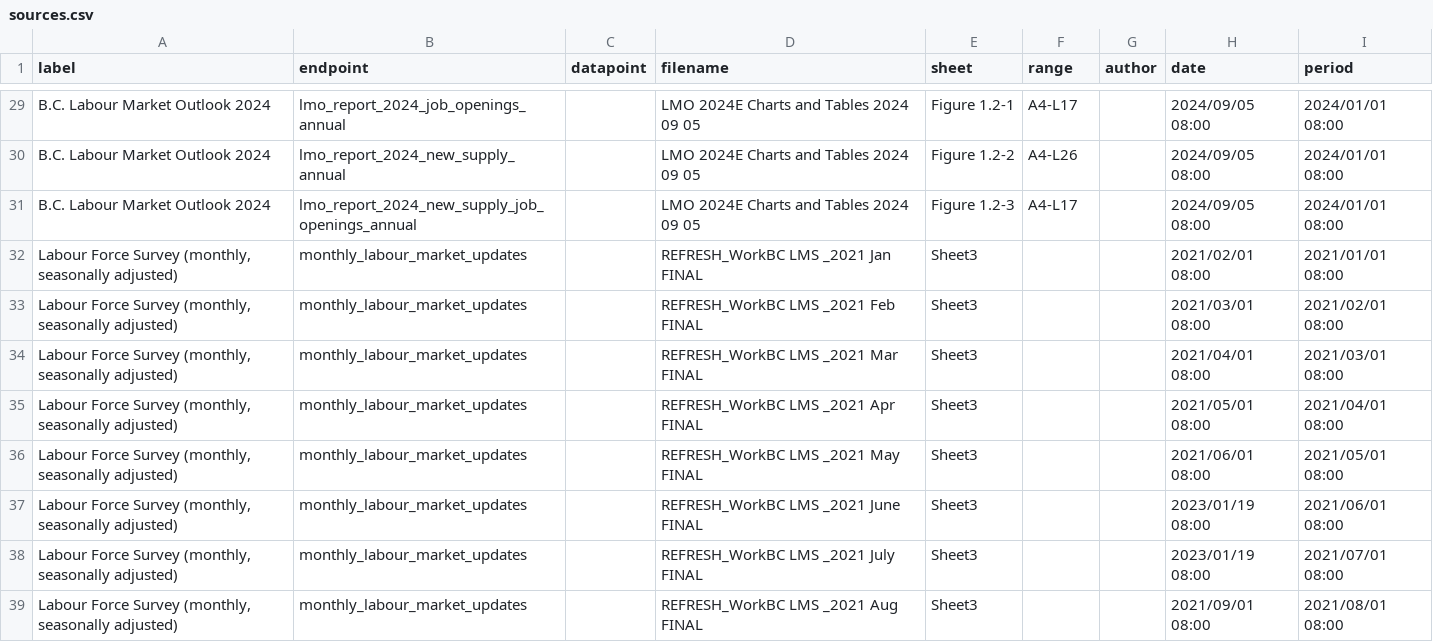
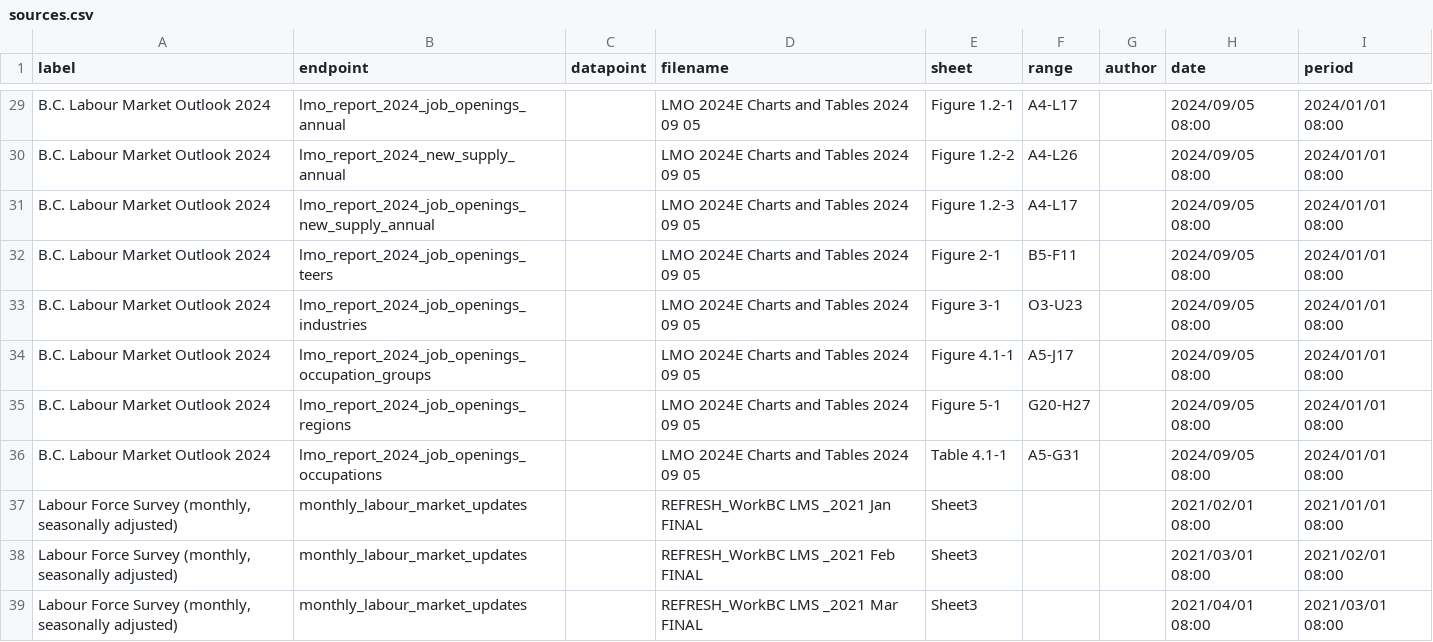
Before and after one commit to bcgov/workbc-ssot, a CSV file: migration/load/sources.csv, drawn as a sheet; only a part is shown, gaps mark what is left out; the shorter side is filled out with more unchanged rows.

Commit message:
Add 5 new datasets

```diff
--- a/migration/load/sources.csv
+++ b/migration/load/sources.csv
@@ -30,3 +30,8 @@
 "B.C. Labour Market Outlook 2024","lmo_report_2024_new_supply_annual",,"LMO 2024E Charts and Tables 2024 09 05","Figure 1.2-2","A4-L26",,"2024/09/05 08:00","2024/01/01 08:00"
-"B.C. Labour Market Outlook 2024","lmo_report_2024_new_supply_job_openings_annual",,"LMO 2024E Charts and Tables 2024 09 05","Figure 1.2-3","A4-L17",,"2024/09/05 08:00","2024/01/01 08:00"
+"B.C. Labour Market Outlook 2024","lmo_report_2024_job_openings_new_supply_annual",,"LMO 2024E Charts and Tables 2024 09 05","Figure 1.2-3","A4-L17",,"2024/09/05 08:00","2024/01/01 08:00"
+"B.C. Labour Market Outlook 2024","lmo_report_2024_job_openings_teers",,"LMO 2024E Charts and Tables 2024 09 05","Figure 2-1","B5-F11",,"2024/09/05 08:00","2024/01/01 08:00"
+"B.C. Labour Market Outlook 2024","lmo_report_2024_job_openings_industries",,"LMO 2024E Charts and Tables 2024 09 05","Figure 3-1","O3-U23",,"2024/09/05 08:00","2024/01/01 08:00"
+"B.C. Labour Market Outlook 2024","lmo_report_2024_job_openings_occupation_groups",,"LMO 2024E Charts and Tables 2024 09 05","Figure 4.1-1","A5-J17",,"2024/09/05 08:00","2024/01/01 08:00"
+"B.C. Labour Market Outlook 2024","lmo_report_2024_job_openings_regions",,"LMO 2024E Charts and Tables 2024 09 05","Figure 5-1","G20-H27",,"2024/09/05 08:00","2024/01/01 08:00"
+"B.C. Labour Market Outlook 2024","lmo_report_2024_job_openings_occupations",,"LMO 2024E Charts and Tables 2024 09 05","Table 4.1-1","A5-G31",,"2024/09/05 08:00","2024/01/01 08:00"
 "Labour Force Survey (monthly, seasonally adjusted)","monthly_labour_market_updates",,"REFRESH_WorkBC LMS _2021 Jan FINAL","Sheet3",,,"2021/02/01 08:00","2021/01/01 08:00"
```
Also changed, not shown: 20 other files.
